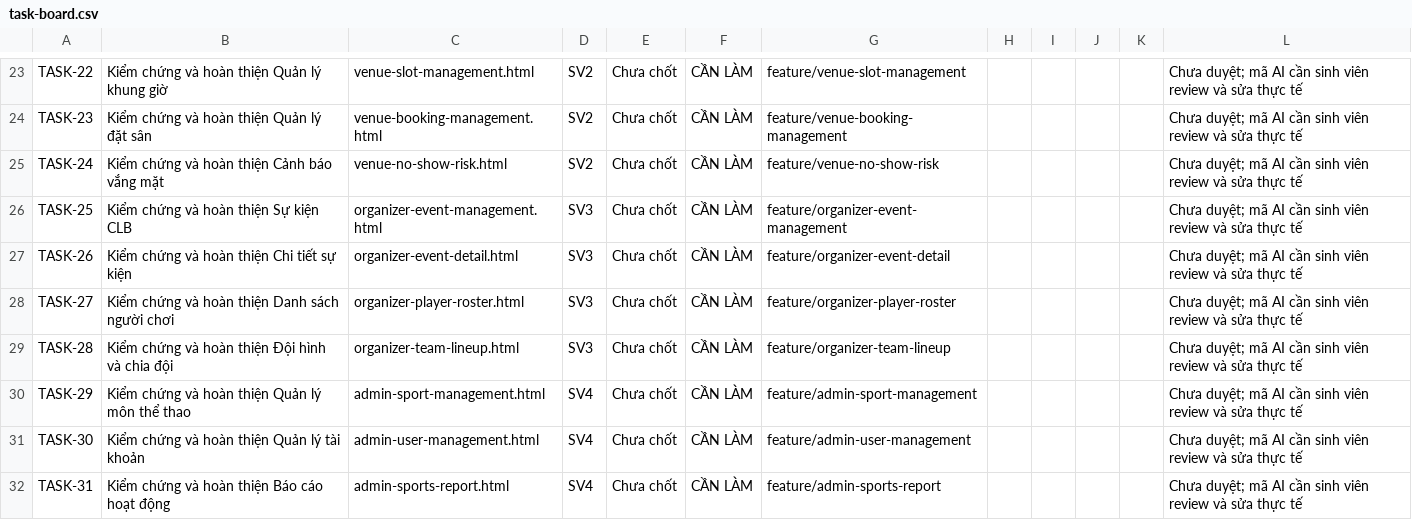
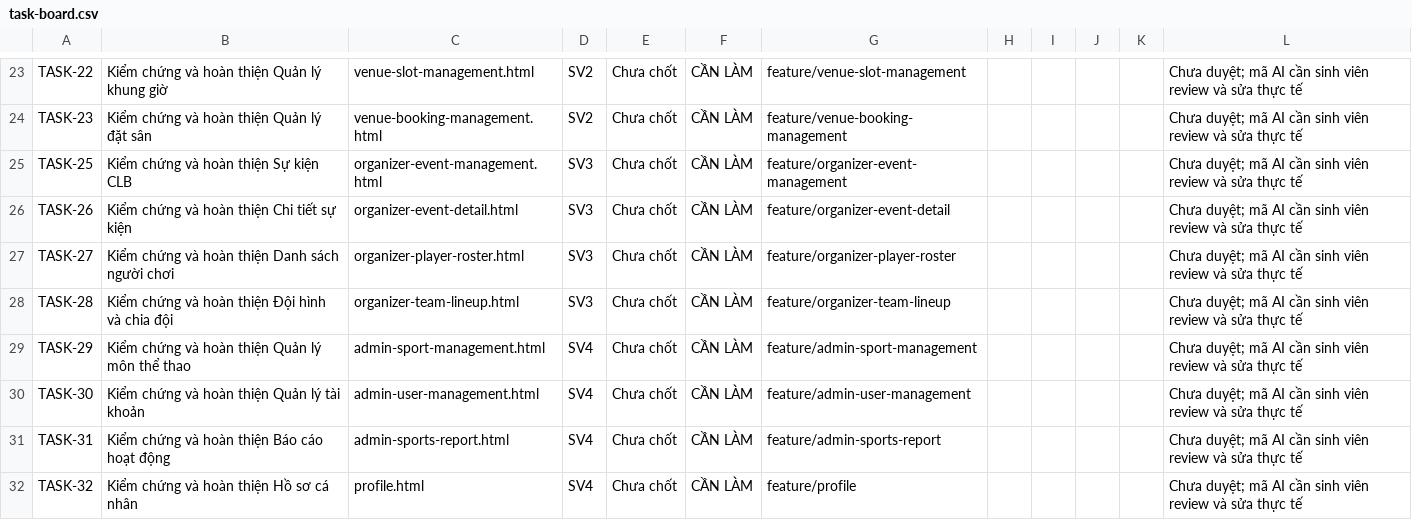
Before and after one commit to hvtien0827/CSE122_67KTPM1_BTCK_Nhom14, a CSV file: web_demo_source_code/docs/task-board.csv, drawn as a sheet; only a part is shown, gaps mark what is left out; the shorter side is filled out with more unchanged rows; the diff names each change by its address in the sheet, - before the commit and + after, or states it on an @@ line.

Commit message:
chore: xoá trang cảnh báo vắng mặt khỏi role chủ sân

```diff
--- a/web_demo_source_code/docs/task-board.csv
+++ b/web_demo_source_code/docs/task-board.csv
-row 25: TASK-24 | Kiểm chứng và hoàn thiện Cảnh báo vắng mặt | venue-no-show-risk.html | SV2 | Chưa chốt | CẦN LÀM | feature/venue-no-show-risk |  |  |  |  | Chưa duyệt; mã AI cần sinh viên review và sửa thực tế
```
Also changed, not shown: 54 other files.
